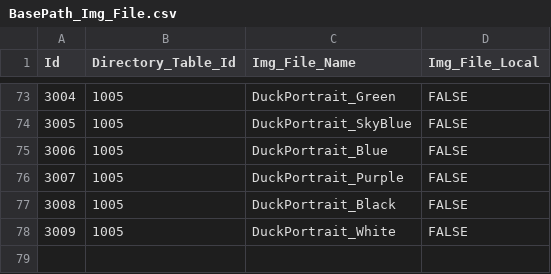
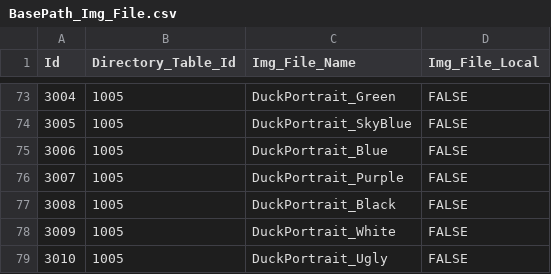
Before and after one commit to YONG-seob-lee/ProjectMS, a CSV file: Content/TableData/BasePath_Img_File.csv, drawn as a sheet; only a part is shown, gaps mark what is left out.

Commit message:
[이용섭] Fixed - [StaffData] 주인공 오리 초상화 추가 및 기능 적용, 고용창에 주인공오리 안올라오게 개선.

```diff
--- a/Content/TableData/BasePath_Img_File.csv
+++ b/Content/TableData/BasePath_Img_File.csv
@@ -78 +78,2 @@ Id,Directory_Table_Id,Img_File_Name,Img_File_Local
 3009,1005,DuckPortrait_White,FALSE
+3010,1005,DuckPortrait_Ugly,FALSE
```
Also changed, not shown: Content/TableData/Staff.csv, 6 other files.
